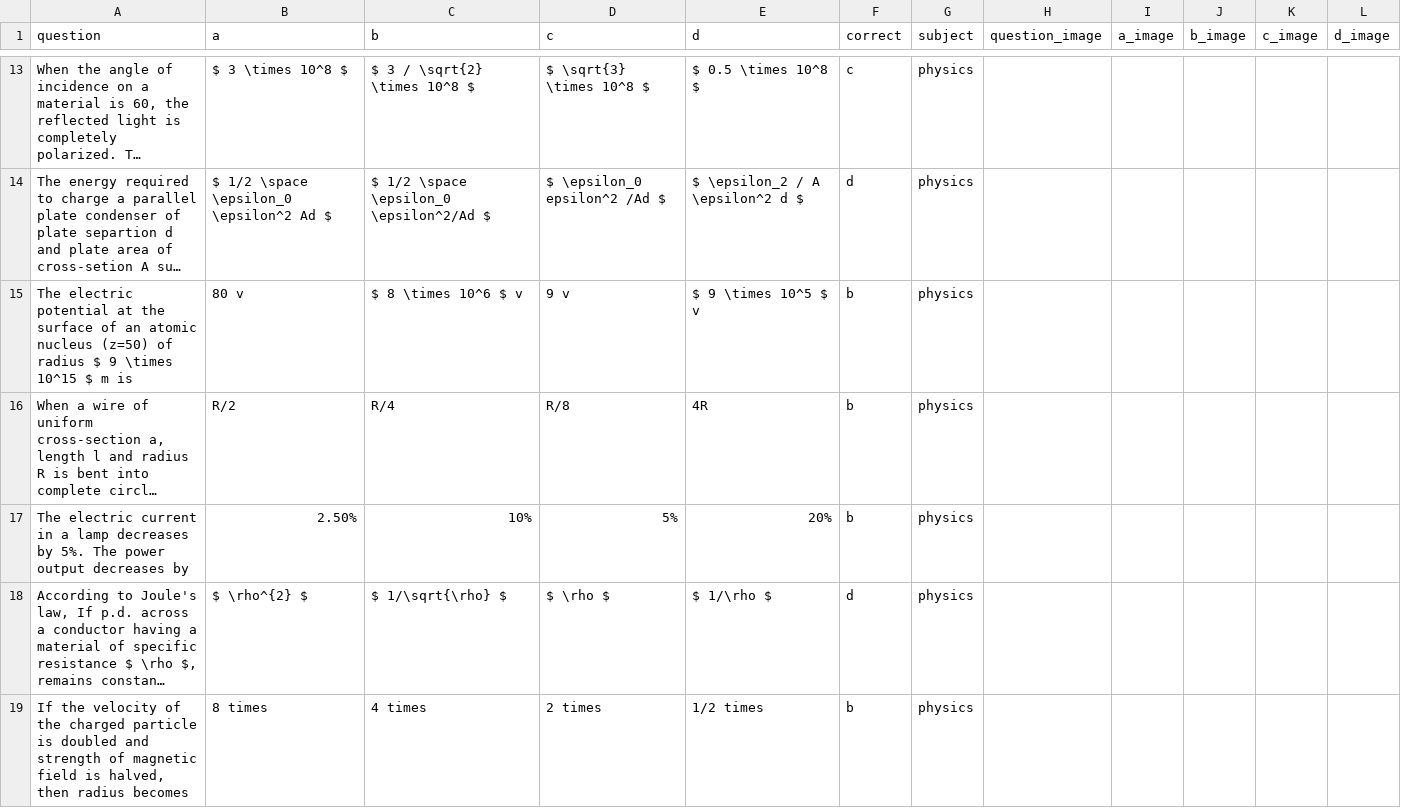
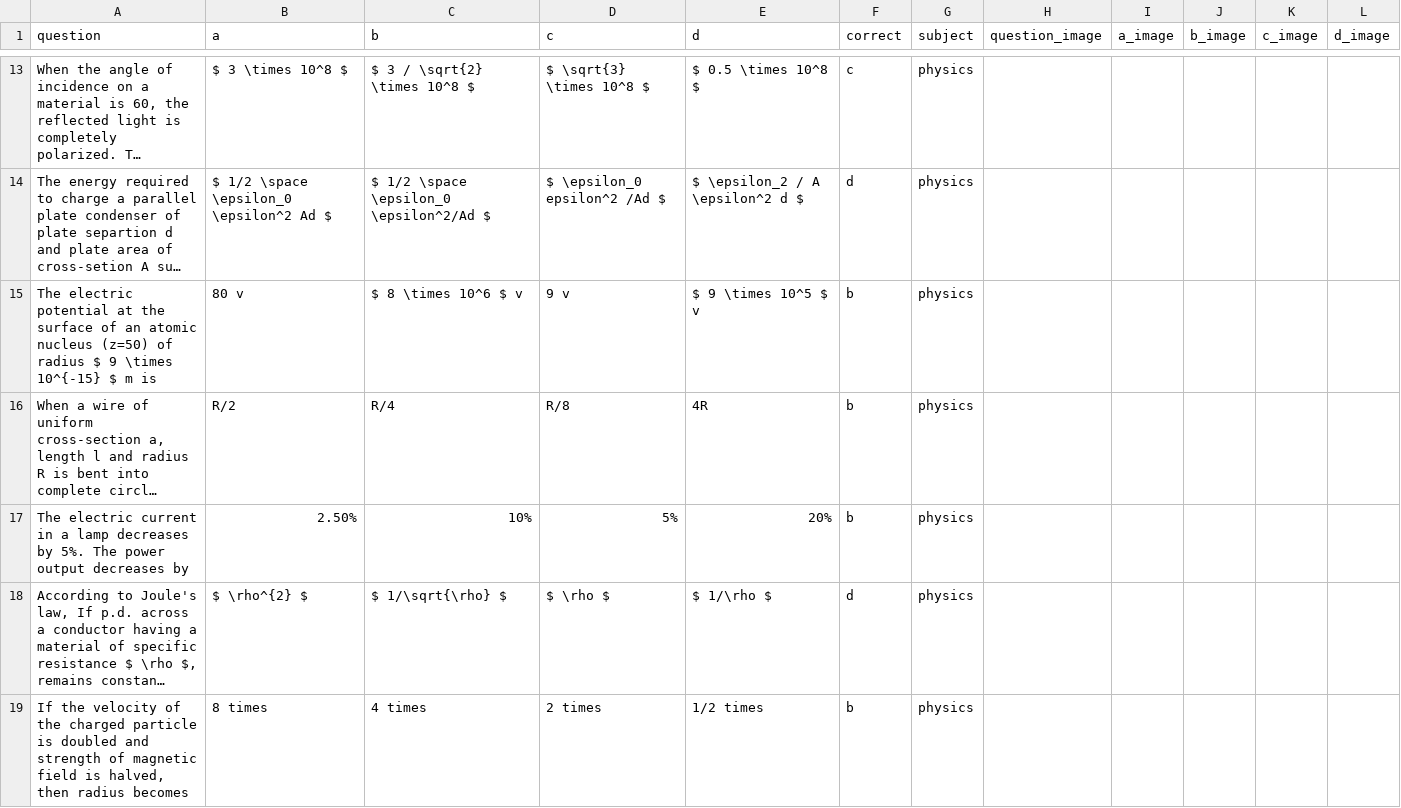
Before and after one commit to bhandariroshan/mcqapp, a CSV file: apps/exam_api/iom-new/set-4.csv, drawn as a sheet; only a part is shown, gaps mark what is left out; long unchanged cells end in …; the diff covers the shown part only; the diff names each change by its address in the sheet, - before the commit and + after, or states it on an @@ line.

Commit message:
errors in question corrected

```diff
--- a/apps/exam_api/iom-new/set-4.csv
+++ b/apps/exam_api/iom-new/set-4.csv
-A15 (question): …9 \times 10^15 $ m…
+A15 (question): …9 \times 10^{-15} $ m…
```
Also changed, not shown: 7 edited cells elsewhere in this file, 1 other file.
